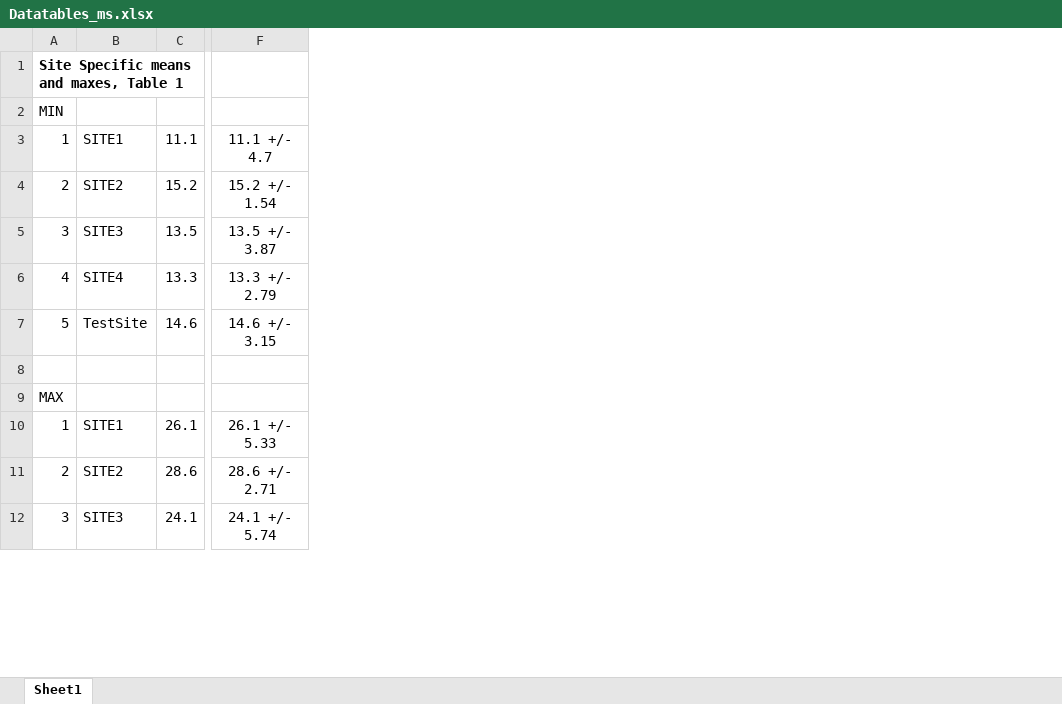
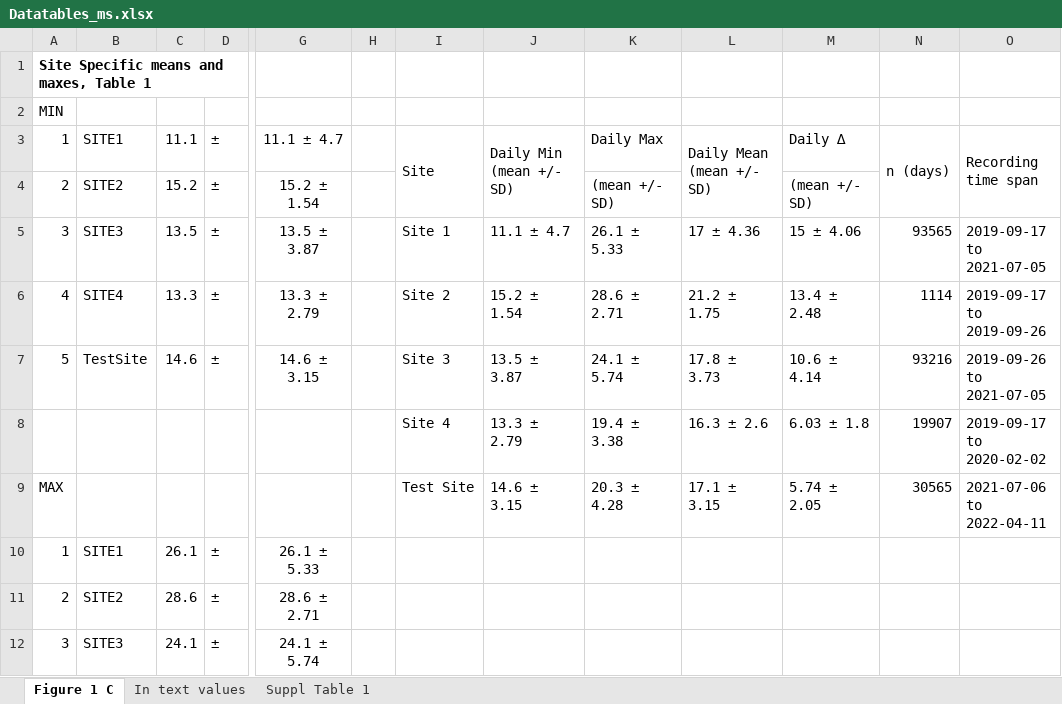
Before and after one commit to kraskura/KK_etal_gobies_tempVar_tempTol, an Excel workbook: Data/Datatables_ms.xlsx, sheet Figure 1 C, drawn as a sheet; only a part is shown, gaps mark what is left out; values as stored, in another font and other column widths than the file's, no borders; removed rows and columns are numbered as before the commit, all else as after; rows hold the shown columns only; the diff names each change by its address in the sheet, - before the commit and + after, or states it on an @@ line.

Commit message:
update full m/s data, figs

```diff
--- a/Data/Datatables_ms.xlsx (sheet Figure 1 C)
+++ b/Data/Datatables_ms.xlsx (sheet Figure 1 C)
-sheet tab: Sheet1
+sheet tab: Figure 1 C
+sheet tab: In text values
+sheet tab: Suppl Table 1
+column D, rows 3-12: ± | ± | ± | ± | ± |  |  | ± | ± | ±
-column F, rows 3-12: 11.1 +/- 4.7 | 15.2 +/- 1.54 | 13.5 +/- 3.87 | 13.3 +/- 2.79 | 14.6 +/- 3.15 |  |  | 26.1 +/- 5.33 | 28.6 +/- 2.71 | 24.1 +/- 5.74
+column G, rows 3-12: 11.1 ± 4.7 | 15.2 ± 1.54 | 13.5 ± 3.87 | 13.3 ± 2.79 | 14.6 ± 3.15 |  |  | 26.1 ± 5.33 | 28.6 ± 2.71 | 24.1 ± 5.74
+column H, empty
+column I, rows 3-9: Site |  | Site 1 | Site 2 | Site 3 | Site 4 | Test Site
+column J, rows 3-9: Daily Min (mean +/- SD) |  | 11.1 ± 4.7 | 15.2 ± 1.54 | 13.5 ± 3.87 | 13.3 ± 2.79 | 14.6 ± 3.15
+column K, rows 3-9: Daily Max | (mean +/- SD) | 26.1 ± 5.33 | 28.6 ± 2.71 | 24.1 ± 5.74 | 19.4 ± 3.38 | 20.3 ± 4.28
+column L, rows 3-9: Daily Mean (mean +/- SD) |  | 17 ± 4.36 | 21.2 ± 1.75 | 17.8 ± 3.73 | 16.3 ± 2.6 | 17.1 ± 3.15
+column M, rows 3-9: Daily ∆ | (mean +/- SD) | 15 ± 4.06 | 13.4 ± 2.48 | 10.6 ± 4.14 | 6.03 ± 1.8 | 5.74 ± 2.05
+column N, rows 3-9: n (days) |  | 93565 | 1114 | 93216 | 19907 | 30565
+column O, rows 3-9: Recording time span |  | 2019-09-17 to 2021-07-05 | 2019-09-17 to 2019-09-26 | 2019-09-26 to 2021-07-05 | 2019-09-17 to 2020-02-02 | 2021-07-06 to 2022-04-11
-row 8: (empty)
+row 8:  |  |  |  |  |  | Site 4 | 13.3 ± 2.79 | 19.4 ± 3.38 | 16.3 ± 2.6 | 6.03 ± 1.8 | 19907 | 2019-09-17 to 2020-02-02
```
Also changed, not shown: Data/Masterfile_Hobo_deployment.xlsx, 51 other files.
